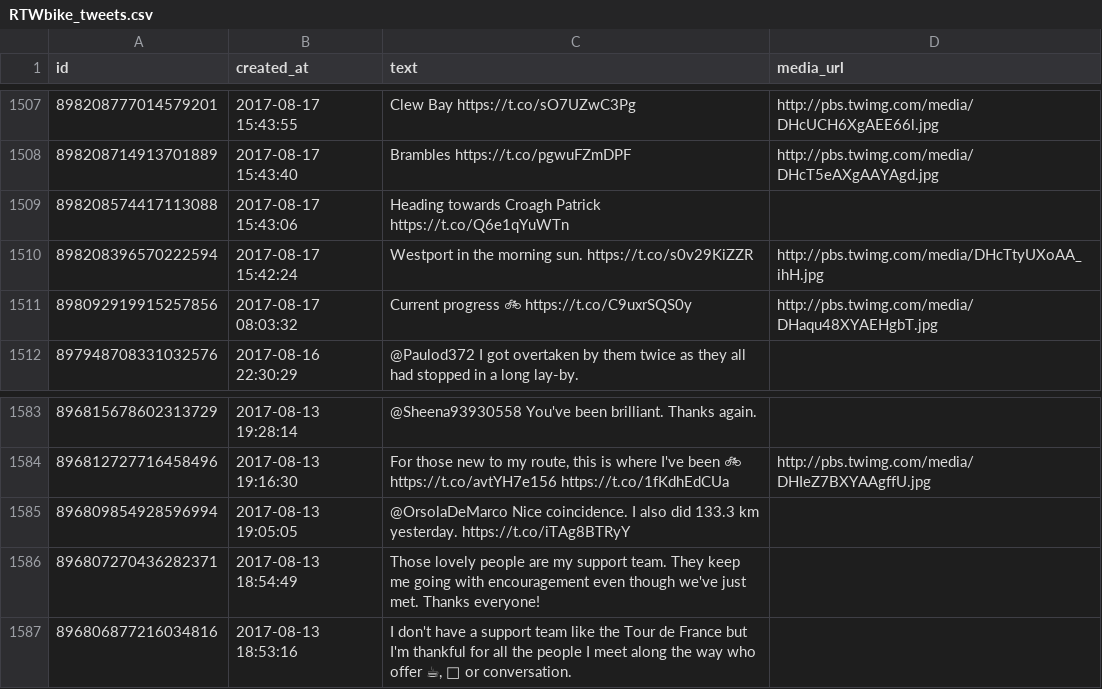
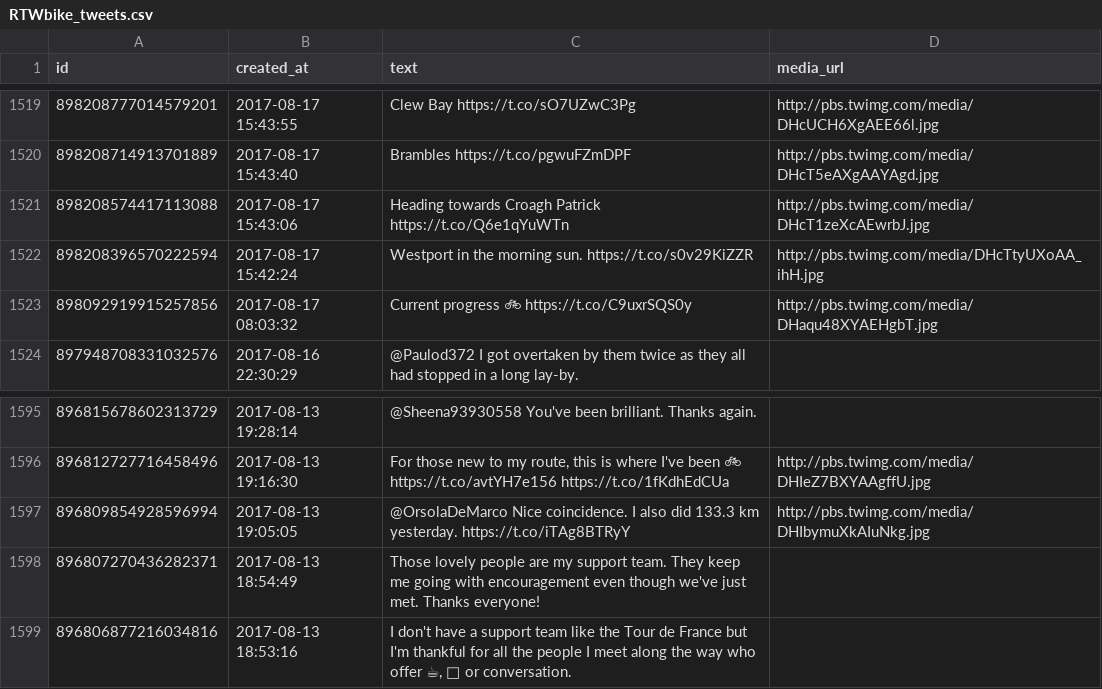
Before and after one commit to zonca/RTWbike_tweets, a CSV file: RTWbike_tweets.csv, drawn as a sheet; only a part is shown, gaps mark what is left out; the diff covers the shown part only.

```diff
--- a/RTWbike_tweets.csv
+++ b/RTWbike_tweets.csv
@@ -1508,3 +1520,3 @@
 "898208714913701889","2017-08-17 15:43:40","Brambles https://t.co/pgwuFZmDPF","http://pbs.twimg.com/media/DHcT5eAXgAAYAgd.jpg"
-"898208574417113088","2017-08-17 15:43:06","Heading towards Croagh Patrick https://t.co/Q6e1qYuWTn",""
+"898208574417113088","2017-08-17 15:43:06","Heading towards Croagh Patrick https://t.co/Q6e1qYuWTn","http://pbs.twimg.com/media/DHcT1zeXcAEwrbJ.jpg"
 "898208396570222594","2017-08-17 15:42:24","Westport in the morning sun. https://t.co/s0v29KiZZR","http://pbs.twimg.com/media/DHcTtyUXoAA_ihH.jpg"
@@ -1584,3 +1596,3 @@
 "896812727716458496","2017-08-13 19:16:30","For those new to my route, this is where I've been 🚲 https://t.co/avtYH7e156 https://t.co/1fKdhEdCUa","http://pbs.twimg.com/media/DHIeZ7BXYAAgffU.jpg"
-"896809854928596994","2017-08-13 19:05:05","@OrsolaDeMarco Nice coincidence. I also did 133.3 km yesterday. https://t.co/iTAg8BTRyY",""
+"896809854928596994","2017-08-13 19:05:05","@OrsolaDeMarco Nice coincidence. I also did 133.3 km yesterday. https://t.co/iTAg8BTRyY","http://pbs.twimg.com/media/DHIbymuXkAIuNkg.jpg"
 "896807270436282371","2017-08-13 18:54:49","Those lovely people are my support team. They keep me going with encouragement even though we've just met. Thanks everyone!",""
```
Also changed, not shown: 12 added rows and 8 edited cells elsewhere in this file.
